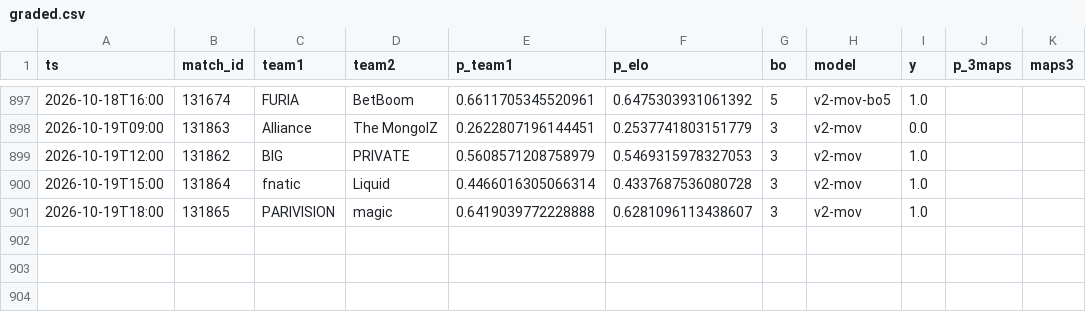
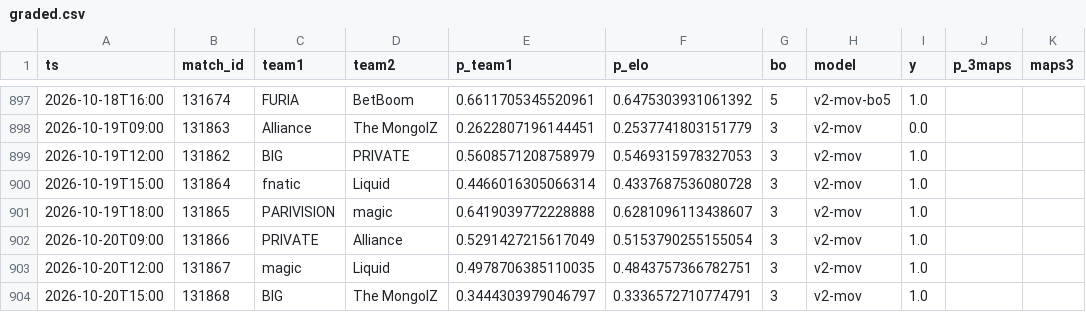
Before and after one commit to azcal/mbm-cs2, a CSV file: logs/graded.csv, drawn as a sheet; only a part is shown, gaps mark what is left out.

```diff
--- a/logs/graded.csv
+++ b/logs/graded.csv
@@ -901 +901,4 @@ ts,match_id,team1,team2,p_team1,p_elo,bo,model,y,p_3maps,maps3
 2026-10-19T18:00,131865,PARIVISION,magic,0.6419039772228888,0.6281096113438607,3,v2-mov,1.0,,
+2026-10-20T09:00,131866,PRIVATE,Alliance,0.5291427215617049,0.5153790255155054,3,v2-mov,1.0,,
+2026-10-20T12:00,131867,magic,Liquid,0.4978706385110035,0.4843757366782751,3,v2-mov,1.0,,
+2026-10-20T15:00,131868,BIG,The MongolZ,0.3444303979046797,0.3336572710774791,3,v2-mov,1.0,,
```
Also changed, not shown: data/matches.csv, logs/predictions.csv, 3 other files.
